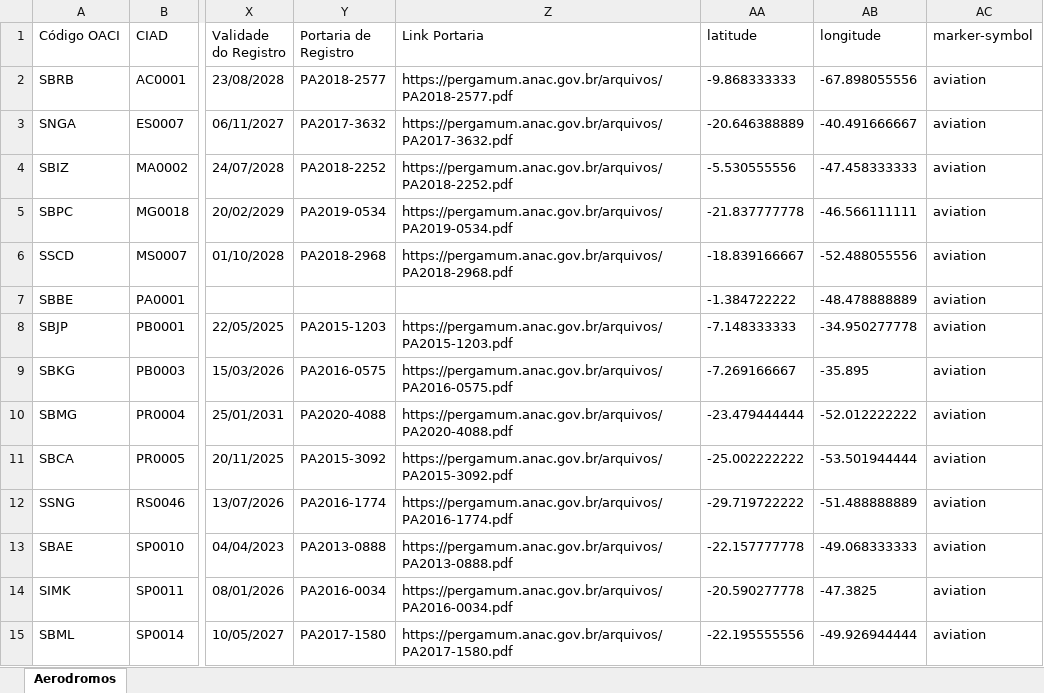
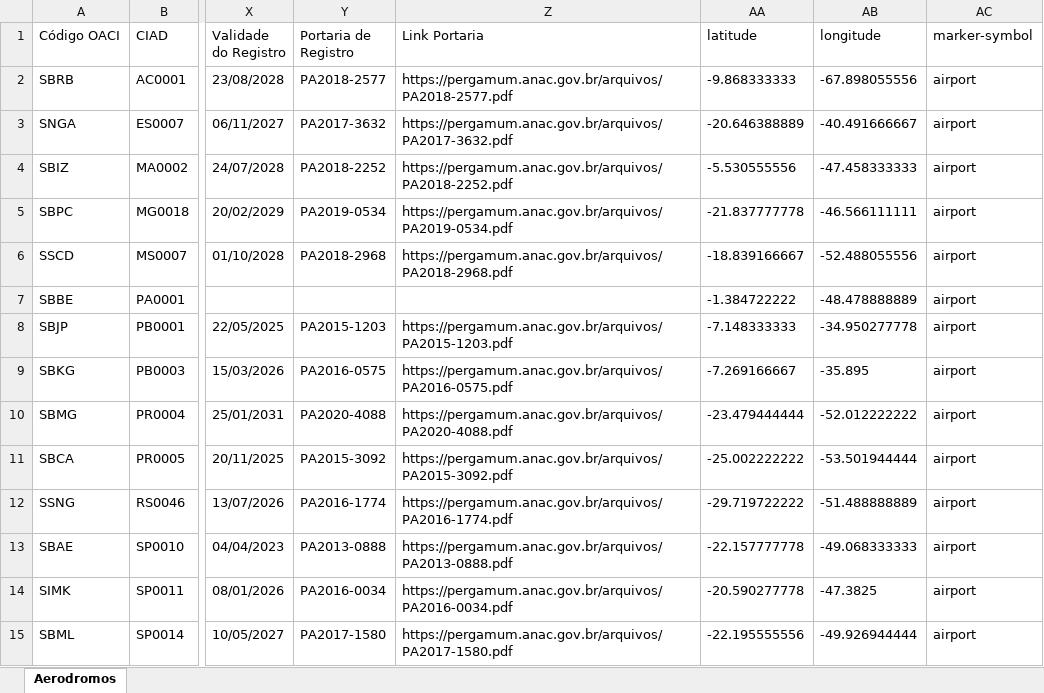
Before and after one commit to gabrielmacedoanac/ANAC, an Excel workbook: Aerodromos2.xlsx, sheet Aerodromos, drawn as a sheet; only a part is shown, gaps mark what is left out; values as stored, in another font and other column widths than the file's, no borders; the diff covers the shown part only; the diff names each change by its address in the sheet, - before the commit and + after, or states it on an @@ line.

```diff
--- a/Aerodromos2.xlsx (sheet Aerodromos)
+++ b/Aerodromos2.xlsx (sheet Aerodromos)
-AC2:AC15 (marker-symbol): aviation
+AC2:AC15 (marker-symbol): airport
```
Also changed, not shown: 495 edited cells elsewhere in this sheet, 2 other files.
